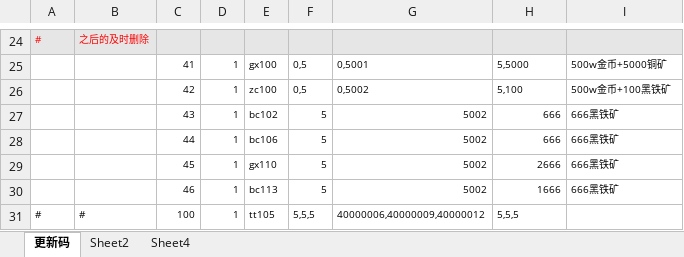
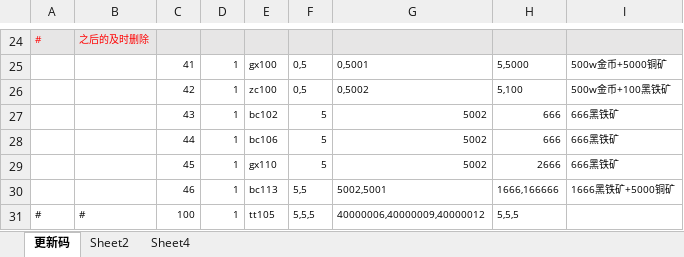
Before and after one commit to wokanjianyang/legend2, an Excel workbook: Excel/CodeConfig.xlsx, sheet 更新码, drawn as a sheet; only a part is shown, gaps mark what is left out; values as stored, in another font and other column widths than the file's, no borders; the diff names each change by its address in the sheet, - before the commit and + after, or states it on an @@ line.

```diff
--- a/Excel/CodeConfig.xlsx (sheet 更新码)
+++ b/Excel/CodeConfig.xlsx (sheet 更新码)
-F30: 5
+F30: 5,5
-G30: 5002
+G30: 5002,5001
-H30: 1666
+H30: 1666,166666
-I30: 666黑铁矿
+I30: 1666黑铁矿+5000铜矿
```
Also changed, not shown: Excel/InfiniteConfig.xlsx, 9 other files.
